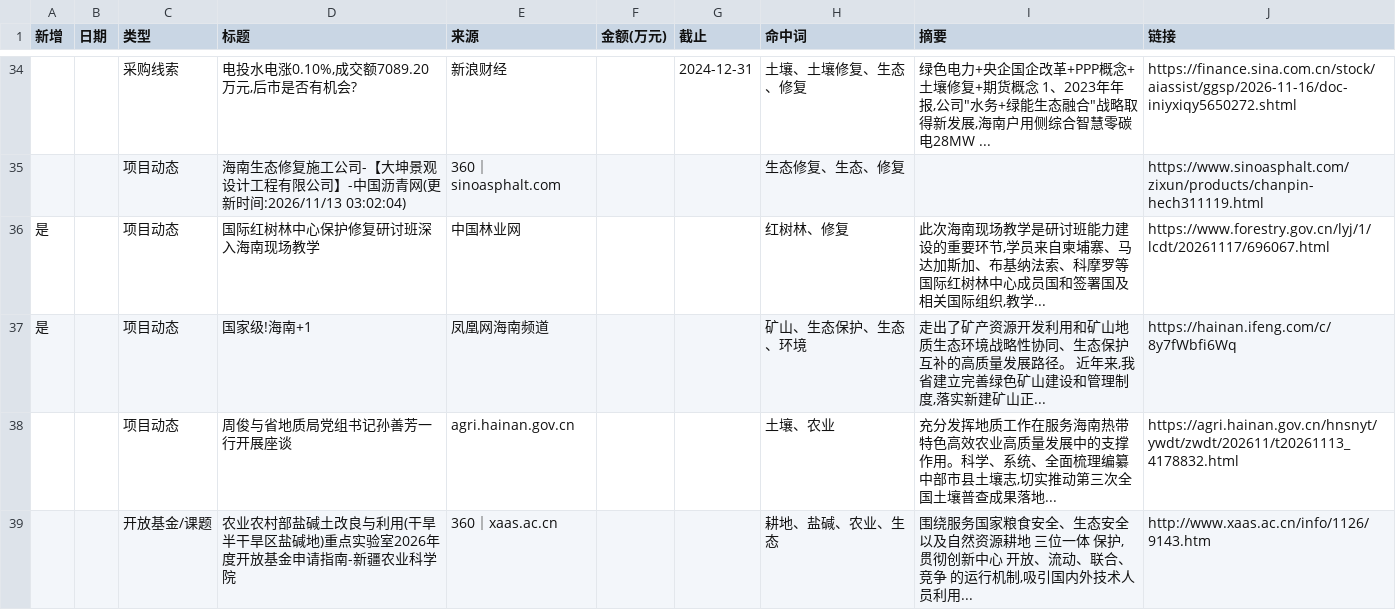
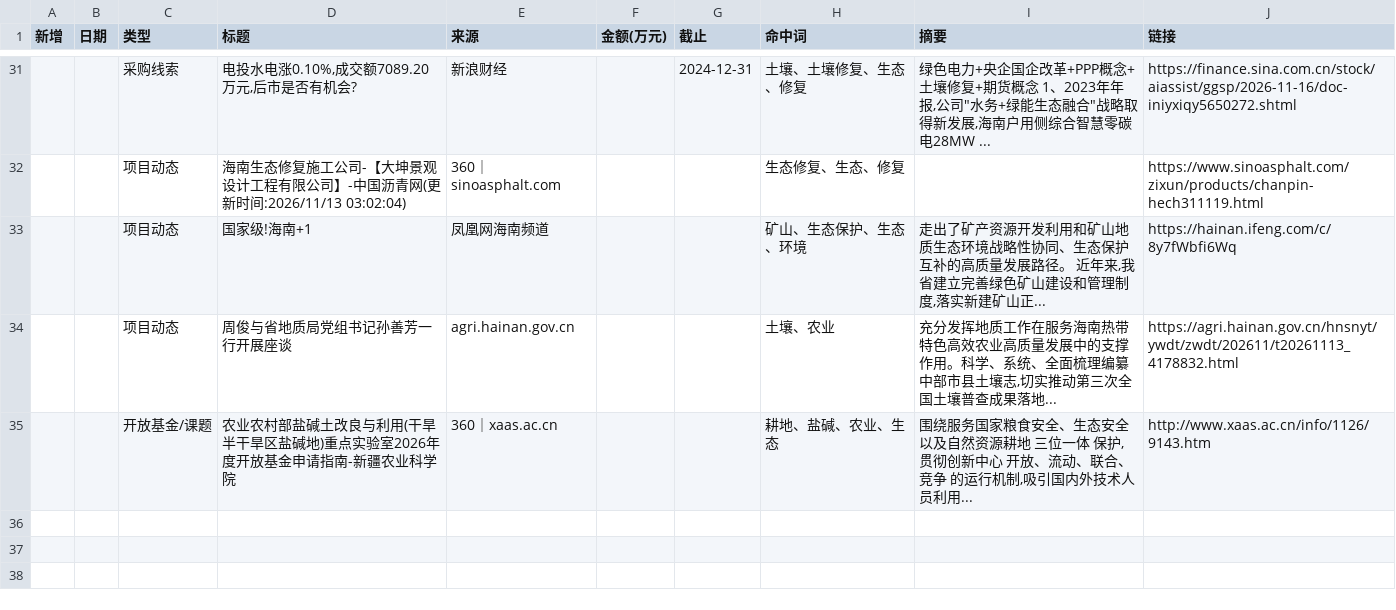
Before and after one commit to Yzewang/hainan-radar, a CSV file: intel_2026-11-18.csv, drawn as a sheet; only a part is shown, gaps mark what is left out; the diff covers the shown part only.

Commit message:
update intel_2026-11-18.csv

```diff
--- a/intel_2026-11-18.csv
+++ b/intel_2026-11-18.csv
@@ -35,4 +32,3 @@
 ,,项目动态,海南生态修复施工公司-【大坤景观设计工程有限公司】-中国沥青网(更新时间:2026/11/13 03:02:04),360｜sinoasphalt.com,,,生态修复、生态、修复,,https://www.sinoasphalt.com/zixun/products/chanpin-hech311119.html
-是,,项目动态,国际红树林中心保护修复研讨班深入海南现场教学,中国林业网,,,红树林、修复,"此次海南现场教学是研讨班能力建设的重要环节,学员来自柬埔寨、马达加斯加、布基纳法索、科摩罗等国际红树林中心成员国和签署国及相关国际组织,教学...",https://www.forestry.gov.cn/lyj/1/lcdt/20261117/696067.html
-是,,项目动态,国家级!海南+1,凤凰网海南频道,,,矿山、生态保护、生态、环境,"走出了矿产资源开发利用和矿山地质生态环境战略性协同、生态保护互补的高质量发展路径。 近年来,我省建立完善绿色矿山建设和管理制度,落实新建矿山正...",https://hainan.ifeng.com/c/8y7fWbfi6Wq
+,,项目动态,国家级!海南+1,凤凰网海南频道,,,矿山、生态保护、生态、环境,"走出了矿产资源开发利用和矿山地质生态环境战略性协同、生态保护互补的高质量发展路径。 近年来,我省建立完善绿色矿山建设和管理制度,落实新建矿山正...",https://hainan.ifeng.com/c/8y7fWbfi6Wq
 ,,项目动态,周俊与省地质局党组书记孙善芳一行开展座谈,agri.hainan.gov.cn,,,土壤、农业,"充分发挥地质工作在服务海南热带特色高效农业高质量发展中的支撑作用。科学、系统、全面梳理编纂中部市县土壤志,切实推动第三次全国土壤普查成果落地...",https://agri.hainan.gov.cn/hnsnyt/ywdt/zwdt/202611/t20261113_4178832.html
```
Also changed, not shown: 4 removed rows elsewhere in this file.
